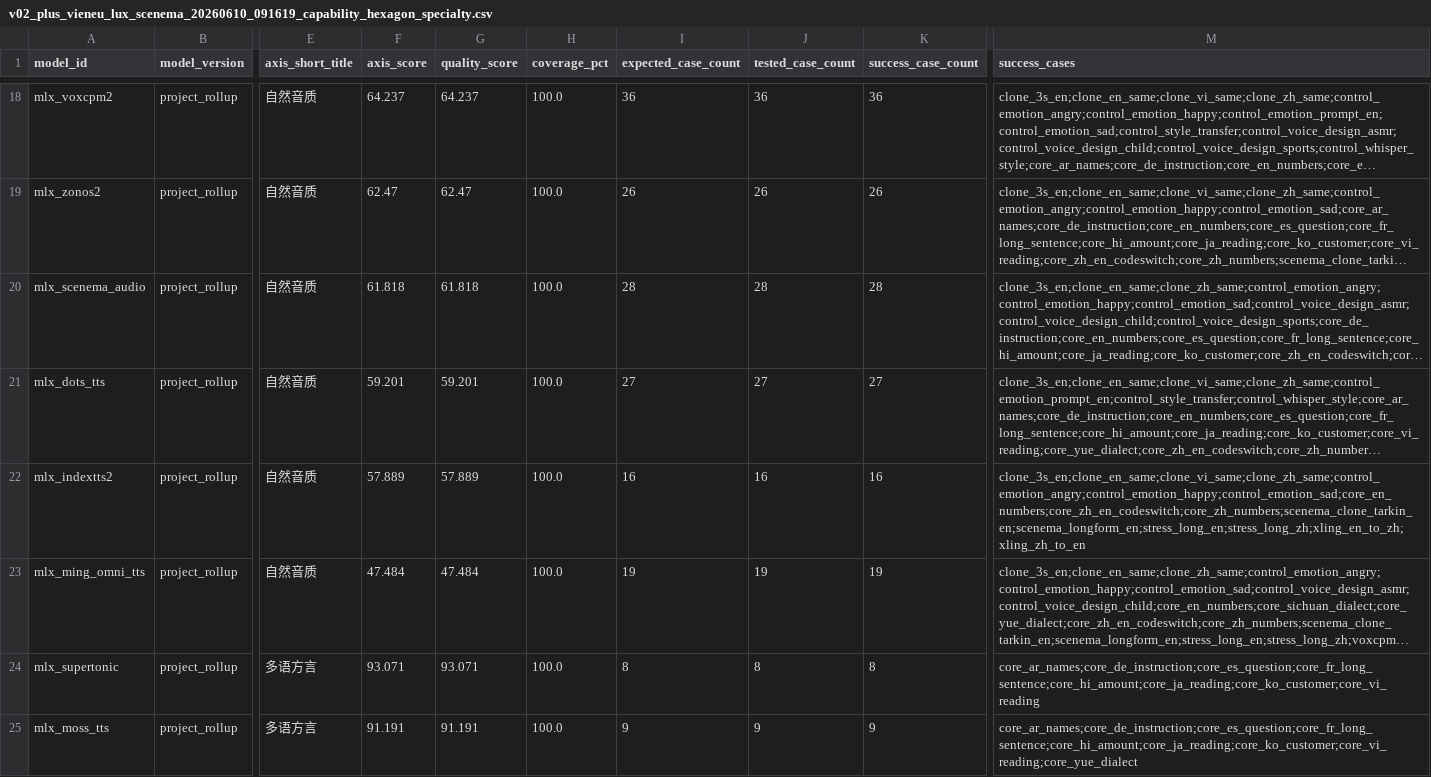
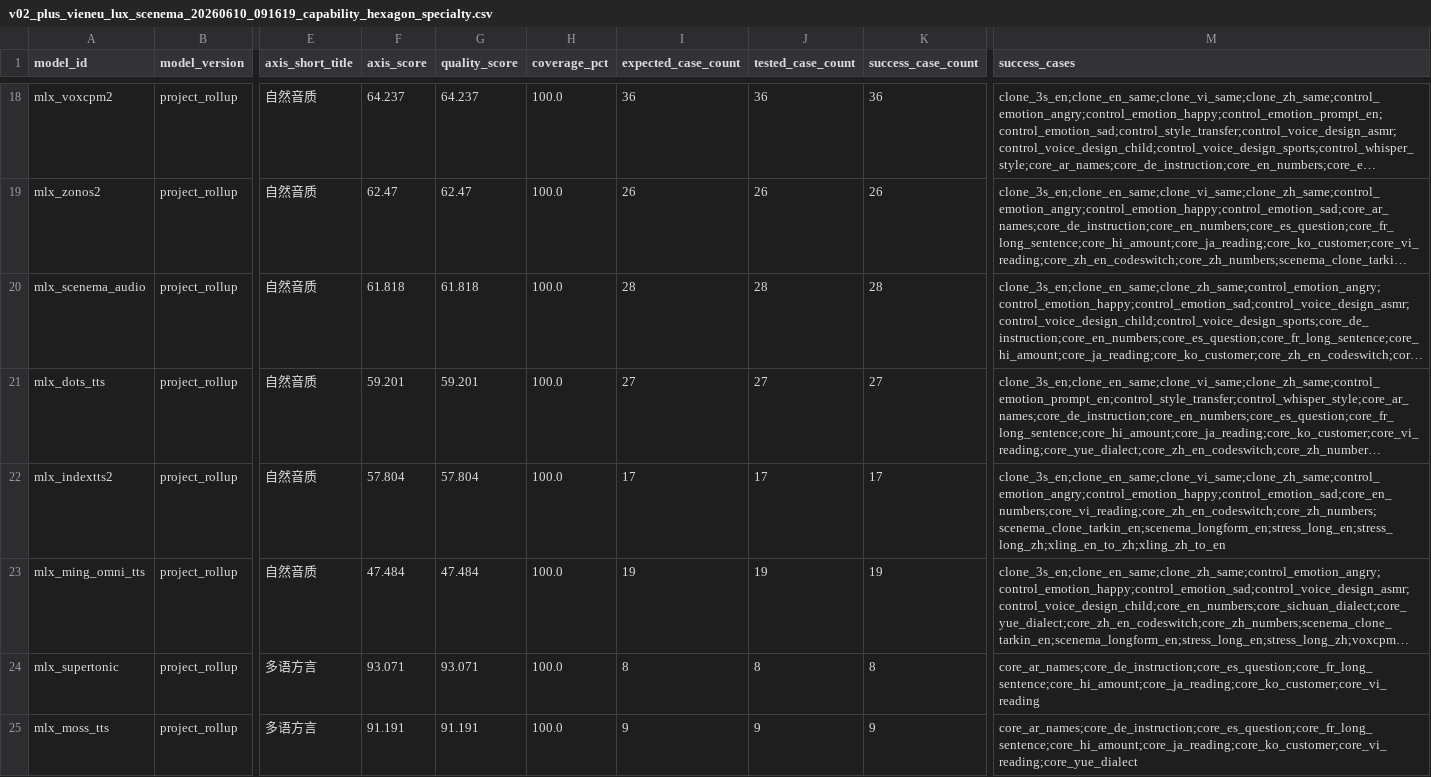
Before and after one commit to vanch007/mlx-tts-benchmarks, a CSV file: reports/v02_plus_vieneu_lux_scenema_20260610_091619_capability_hexagon_specialty.csv, drawn as a sheet; only a part is shown, gaps mark what is left out; long unchanged cells end in …; the diff covers the shown part only; the diff names each change by its address in the sheet, - before the commit and + after, or states it on an @@ line.

```diff
--- a/reports/v02_plus_vieneu_lux_scenema_20260610_091619_capability_hexagon_specialty.csv
+++ b/reports/v02_plus_vieneu_lux_scenema_20260610_091619_capability_hexagon_specialty.csv
-F22 (axis_score): 57.889
+F22 (axis_score): 57.804
-G22 (quality_score): 57.889
+G22 (quality_score): 57.804
-I22 (expected_case_count): 16
+I22 (expected_case_count): 17
-J22 (tested_case_count): 16
+J22 (tested_case_count): 17
-K22 (success_case_count): 16
+K22 (success_case_count): 17
-M22 (success_cases): clone_3s_en;clone_en_same;clone_vi_same;clone_zh_same;control_emotion_angry;control_emotion_happy;control_emotion_sad;core_en_numbers;core_zh_en_codeswitch;core_zh_numbers;scenema_clone_tarkin_en;scenema_longform_en;stress_long_en;stress_long_zh;xling_en_to_zh;xling_zh_to_en
+M22 (success_cases): clone_3s_en;clone_en_same;clone_vi_same;clone_zh_same;control_emotion_angry;control_emotion_happy;control_emotion_sad;core_en_numbers;core_vi_reading;core_zh_en_codeswitch;core_zh_numbers;scenema_clone_tarkin_en;scenema_longform_en;stress_long_en;stress_long_zh;xling_en_to_zh;xling_zh_to_en
```
Also changed, not shown: 1 added row and 14 edited cells elsewhere in this file, reports/v02_plus_vieneu_lux_scenema_20260610_091619_capability_hexagon.csv, reports/v02_plus_vieneu_lux_scenema_20260610_091619_capability_hexagon_axes.csv, 7 other files.
